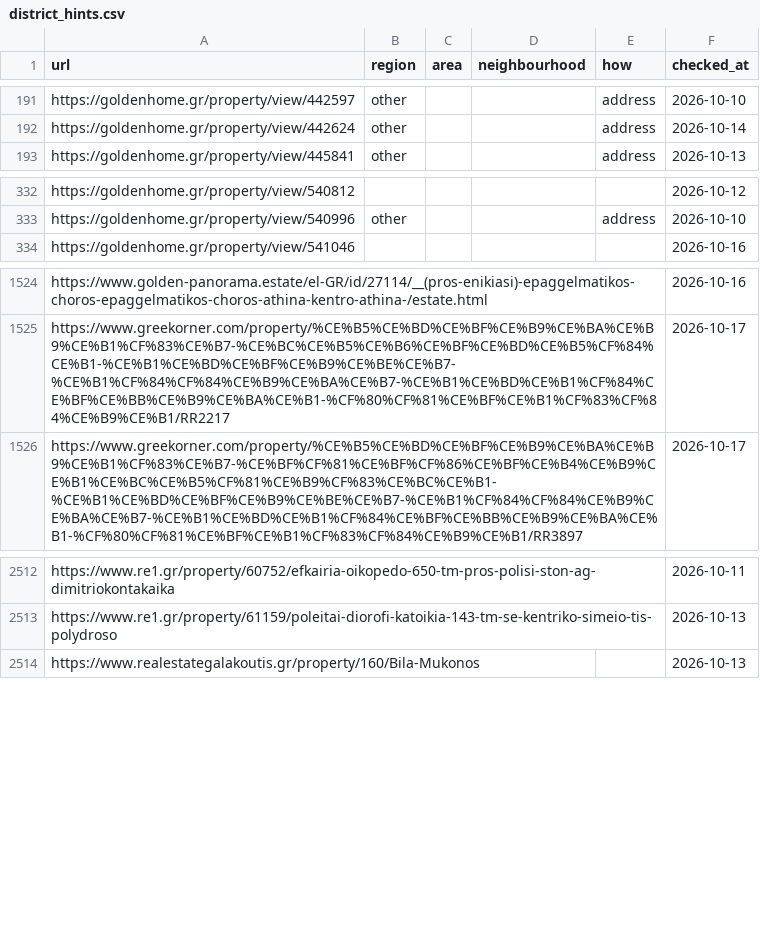
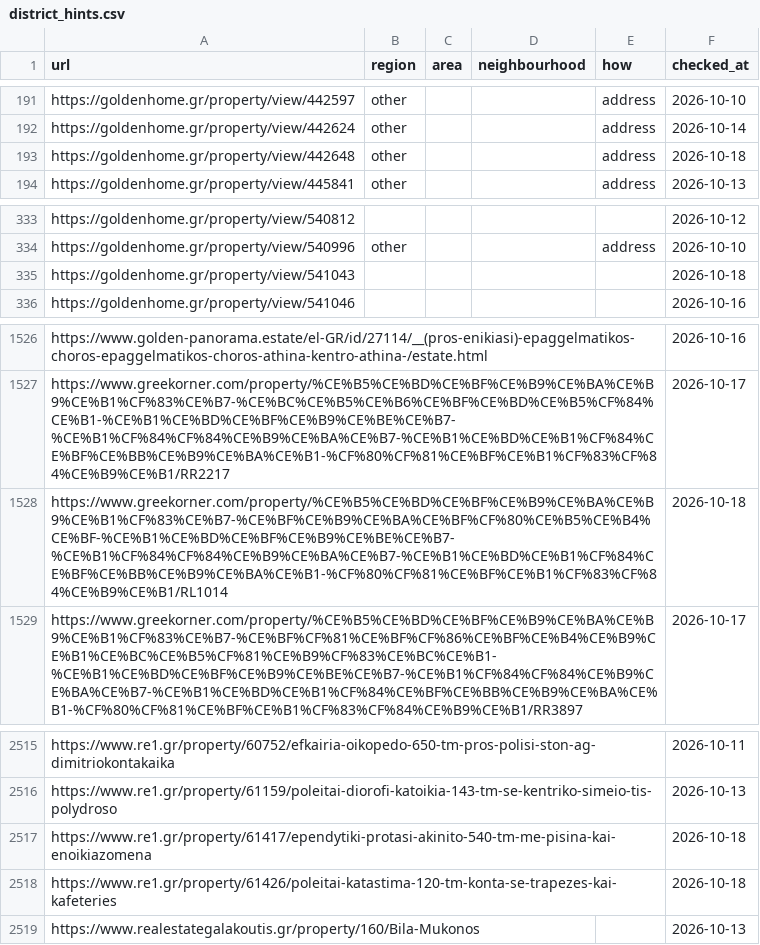
Before and after one commit to jenyshir-eng/Greece-real-estate, a CSV file: cities/athens/data/listings/district_hints.csv, drawn as a sheet; only a part is shown, gaps mark what is left out.

```diff
--- a/cities/athens/data/listings/district_hints.csv
+++ b/cities/athens/data/listings/district_hints.csv
@@ -192,2 +192,3 @@ https://goldenhome.gr/property/view/442597,other,,,address,2026-10-10
 https://goldenhome.gr/property/view/442624,other,,,address,2026-10-14
+https://goldenhome.gr/property/view/442648,other,,,address,2026-10-18
 https://goldenhome.gr/property/view/445841,other,,,address,2026-10-13
@@ -333,2 +334,3 @@ https://goldenhome.gr/property/view/540812,,,,,2026-10-12
 https://goldenhome.gr/property/view/540996,other,,,address,2026-10-10
+https://goldenhome.gr/property/view/541043,,,,,2026-10-18
 https://goldenhome.gr/property/view/541046,,,,,2026-10-16
@@ -1525,2 +1527,3 @@ https://www.golden-panorama.estate/el-GR/id/27114/__(pros-enikiasi)-epaggelmatik
 https://www.greekorner.com/property/%CE%B5%CE%BD%CE%BF%CE%B9%CE%BA%CE%B9%CE%B1%CF%83%CE%B7-%CE%BC%CE%B5%CE%B6%CE%BF%CE%BD%CE%B5%CF%84%CE%B1-%CE%B1%CE%BD%CE%BF%CE%B9%CE%BE%CE%B7-%CE%B1%CF%84%CF%84%CE%B9%CE%BA%CE%B7-%CE%B1%CE%BD%CE%B1%CF%84%CE%BF%CE%BB%CE%B9%CE%BA%CE%B1-%CF%80%CF%81%CE%BF%CE%B1%CF%83%CF%84%CE%B9%CE%B1/RR2217,,,,,2026-10-17
+https://www.greekorner.com/property/%CE%B5%CE%BD%CE%BF%CE%B9%CE%BA%CE%B9%CE%B1%CF%83%CE%B7-%CE%BF%CE%B9%CE%BA%CE%BF%CF%80%CE%B5%CE%B4%CE%BF-%CE%B1%CE%BD%CE%BF%CE%B9%CE%BE%CE%B7-%CE%B1%CF%84%CF%84%CE%B9%CE%BA%CE%B7-%CE%B1%CE%BD%CE%B1%CF%84%CE%BF%CE%BB%CE%B9%CE%BA%CE%B1-%CF%80%CF%81%CE%BF%CE%B1%CF%83%CF%84%CE%B9%CE%B1/RL1014,,,,,2026-10-18
 https://www.greekorner.com/property/%CE%B5%CE%BD%CE%BF%CE%B9%CE%BA%CE%B9%CE%B1%CF%83%CE%B7-%CE%BF%CF%81%CE%BF%CF%86%CE%BF%CE%B4%CE%B9%CE%B1%CE%BC%CE%B5%CF%81%CE%B9%CF%83%CE%BC%CE%B1-%CE%B1%CE%BD%CE%BF%CE%B9%CE%BE%CE%B7-%CE%B1%CF%84%CF%84%CE%B9%CE%BA%CE%B7-%CE%B1%CE%BD%CE%B1%CF%84%CE%BF%CE%BB%CE%B9%CE%BA%CE%B1-%CF%80%CF%81%CE%BF%CE%B1%CF%83%CF%84%CE%B9%CE%B1/RR3897,,,,,2026-10-17
@@ -2513,2 +2516,4 @@ https://www.re1.gr/property/60752/efkairia-oikopedo-650-tm-pros-polisi-ston-ag-d
 https://www.re1.gr/property/61159/poleitai-diorofi-katoikia-143-tm-se-kentriko-simeio-tis-polydroso,,,,,2026-10-13
+https://www.re1.gr/property/61417/ependytiki-protasi-akinito-540-tm-me-pisina-kai-enoikiazomena,,,,,2026-10-18
+https://www.re1.gr/property/61426/poleitai-katastima-120-tm-konta-se-trapezes-kai-kafeteries,,,,,2026-10-18
 https://www.realestategalakoutis.gr/property/160/Bila-Mukonos,,,,,2026-10-13
```
Also changed, not shown: cities/athens/data/listings/collect_report.csv, cities/athens/data/listings/listings_telegram.csv, 13 other files.
